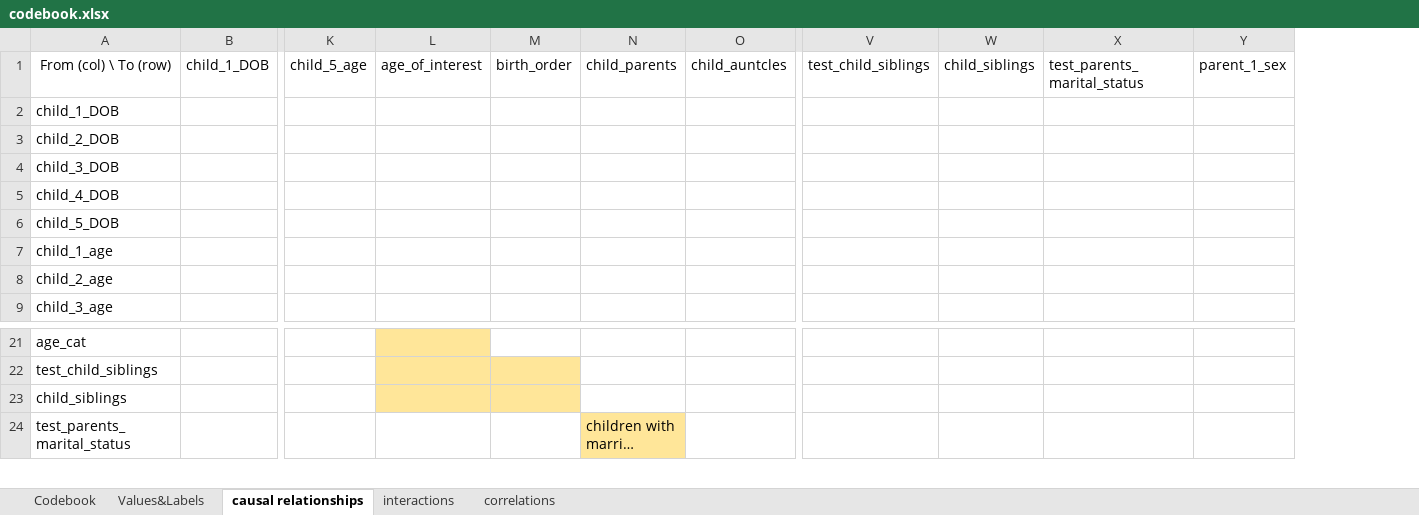
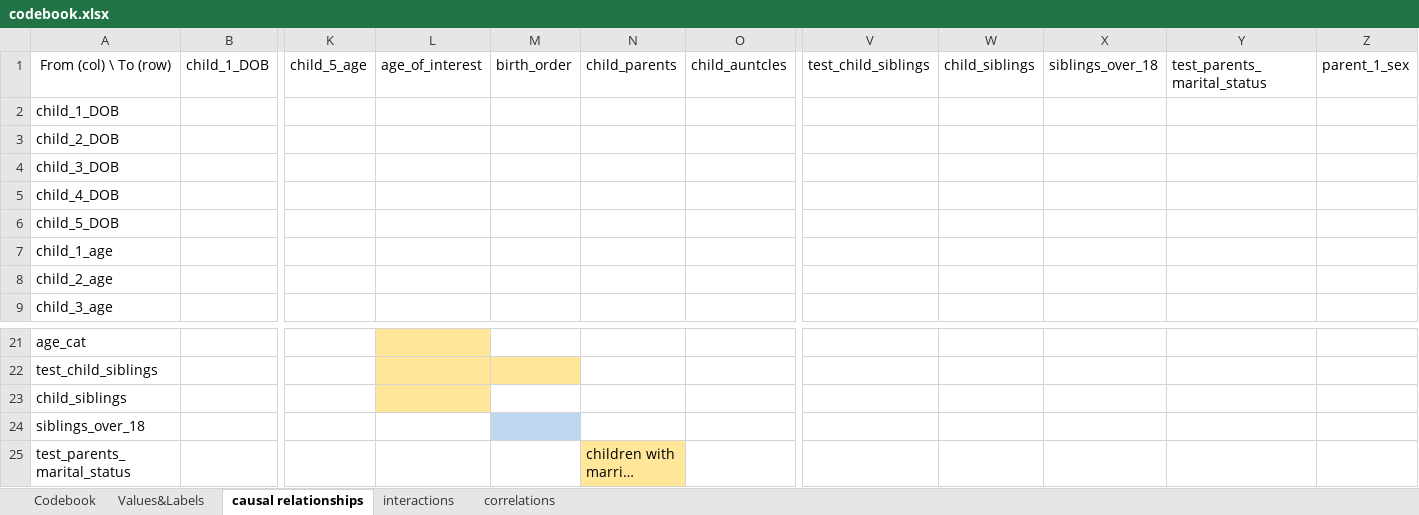
Before and after one commit to tommybobberson/vaccination_uptake_jacsis2023, an Excel workbook: Data/JACSIS2023/processed/codebook.xlsx, sheet causal relationships, drawn as a sheet; only a part is shown, gaps mark what is left out; long unchanged cells end in …; values as stored, in another font and other column widths than the file's, no borders; conditional formats not drawn; rows hold the shown columns only; the diff names each change by its address in the sheet, - before the commit and + after, or states it on an @@ line.

Commit message:
add (codebook.xslsx) (exploratory_dag) added links for siblings_over_18

```diff
--- a/Data/JACSIS2023/processed/codebook.xlsx (sheet causal relationships)
+++ b/Data/JACSIS2023/processed/codebook.xlsx (sheet causal relationships)
+column X, row 1: siblings_over_18
-M23 fill: #FFE699
+M23 fill: none
+row 24: siblings_over_18
```
Also changed, not shown: sheet interactions, 2 other files.
